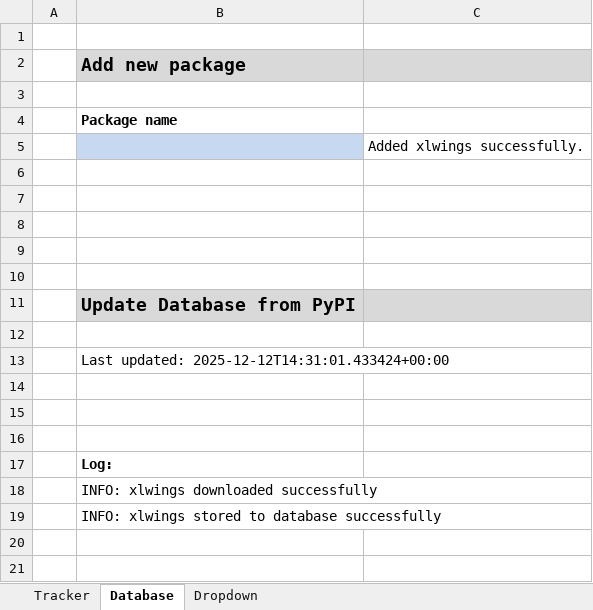
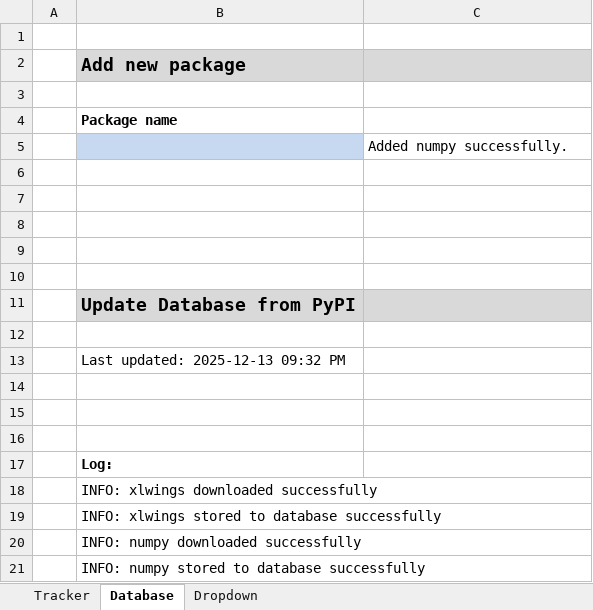
Before and after one commit to AhmadKhanSenpai/automate-excel, an Excel workbook: packagetracker/packagetracker.xlsm, sheet Database, drawn as a sheet; values as stored, in another font and other column widths than the file's, no borders; charts and pictures and conditional formats not drawn; the diff names each change by its address in the sheet, - before the commit and + after, or states it on an @@ line.

```diff
--- a/packagetracker/packagetracker.xlsm (sheet Database)
+++ b/packagetracker/packagetracker.xlsm (sheet Database)
-C5: Added xlwings successfully.
+C5: Added numpy successfully.
-B13: Last updated: 2025-12-12T14:31:01.433424+00:00
+B13: Last updated: 2025-12-13 09:32 PM
+row 20:  | INFO: numpy downloaded successfully
+row 21:  | INFO: numpy stored to database successfully
```
Also changed, not shown: sheet Tracker, sheet Dropdown, charts or pictures, 4 other files.
